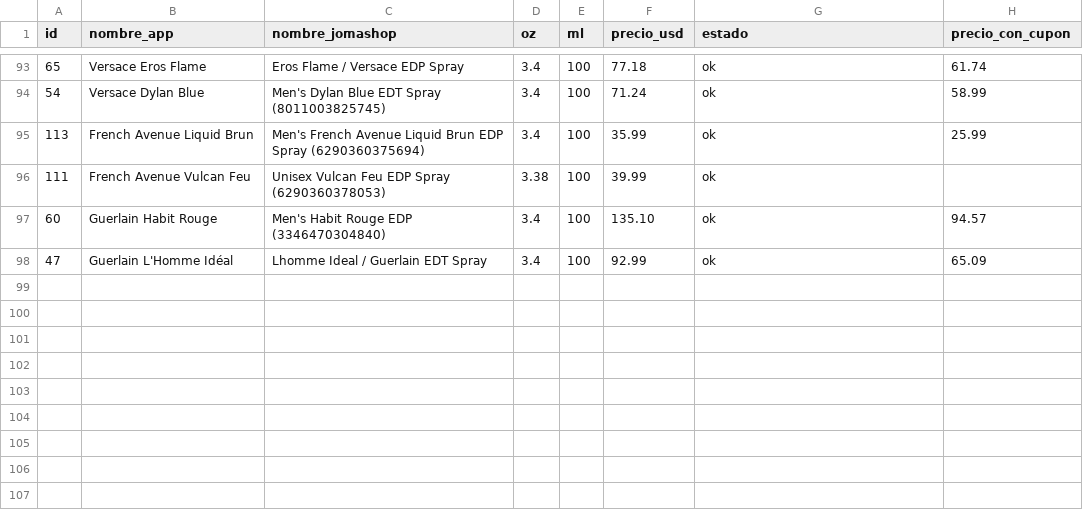
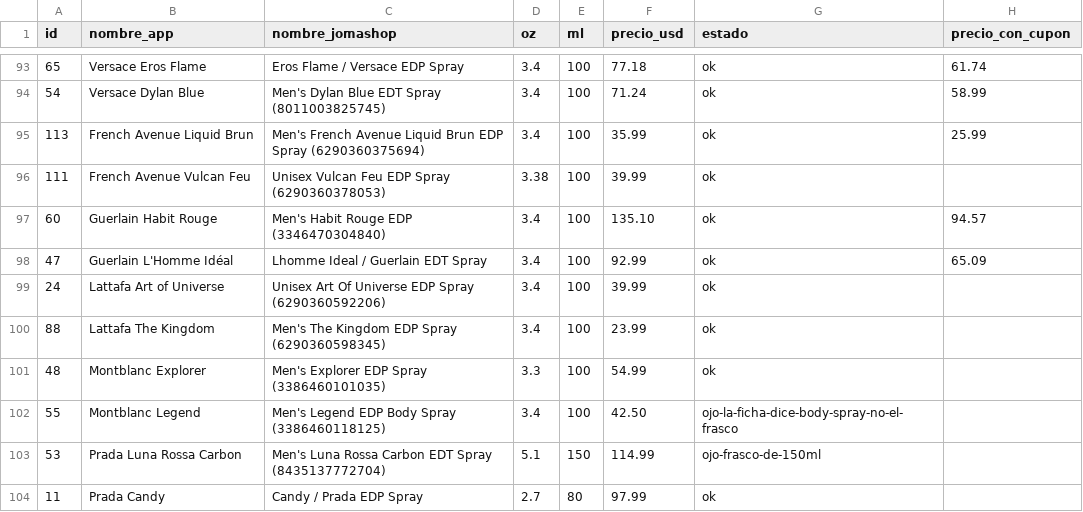
Before and after one commit to kepena/buscador_perfumes, a CSV file: precios-jomashop.csv, drawn as a sheet; only a part is shown, gaps mark what is left out.

```diff
--- a/precios-jomashop.csv
+++ b/precios-jomashop.csv
@@ -98 +98,7 @@ id,nombre_app,nombre_jomashop,oz,ml,precio_usd,estado,precio_con_cupon
 47,Guerlain L'Homme Idéal,Lhomme Ideal / Guerlain EDT Spray,3.4,100,92.99,ok,65.09
+24,Lattafa Art of Universe,Unisex Art Of Universe EDP Spray (6290360592206),3.4,100,39.99,ok,
+88,Lattafa The Kingdom,Men's The Kingdom EDP Spray (6290360598345),3.4,100,23.99,ok,
+48,Montblanc Explorer,Men's Explorer EDP Spray (3386460101035),3.3,100,54.99,ok,
+55,Montblanc Legend,Men's Legend EDP Body Spray (3386460118125),3.4,100,42.50,ojo-la-ficha-dice-body-spray-no-el-frasco,
+53,Prada Luna Rossa Carbon,Men's Luna Rossa Carbon EDT Spray (8435137772704),5.1,150,114.99,ojo-frasco-de-150ml,
+11,Prada Candy,Candy / Prada EDP Spray,2.7,80,97.99,ok,
```
